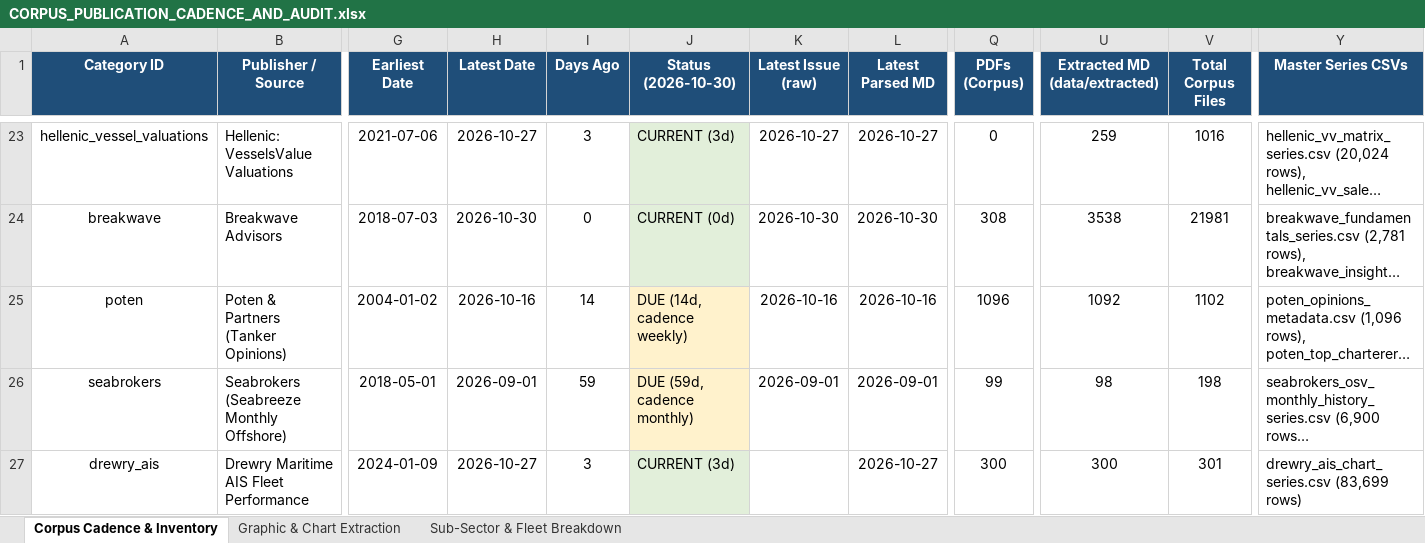
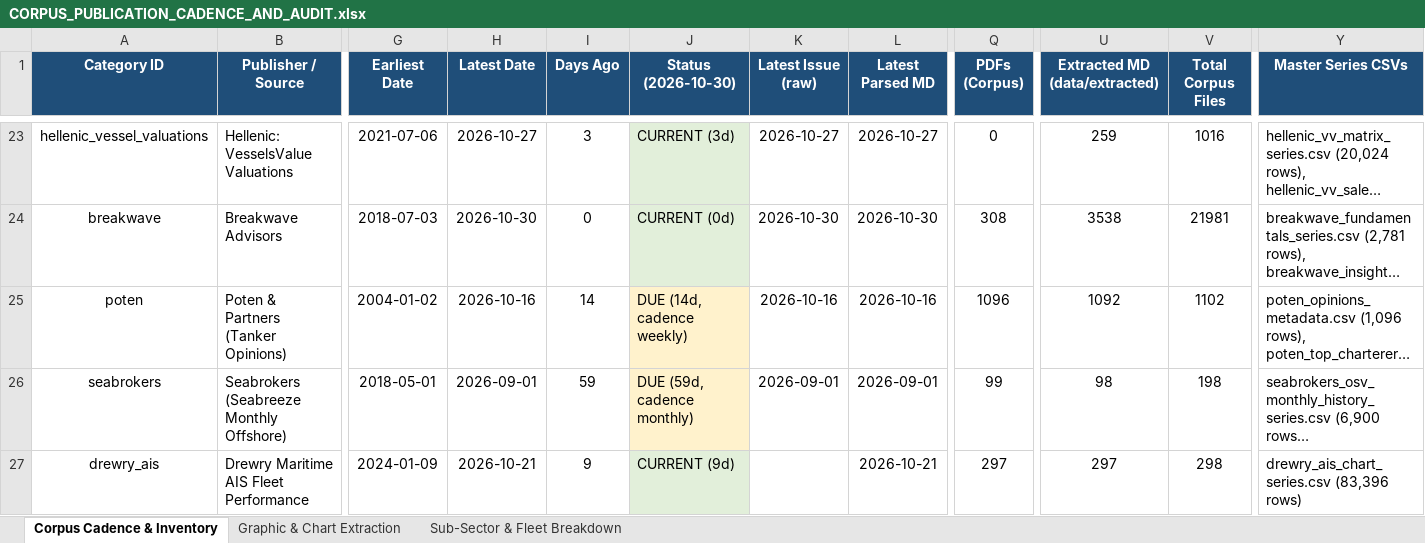
Before and after one commit to yieldchaser/Shipping, an Excel workbook: corpus/CORPUS_PUBLICATION_CADENCE_AND_AUDIT.xlsx, sheet Corpus Cadence & Inventory, drawn as a sheet; only a part is shown, gaps mark what is left out; long unchanged cells end in …; values as stored, in another font and other column widths than the file's, no borders; the diff covers the shown part only; the diff names each change by its address in the sheet, - before the commit and + after, or states it on an @@ line.

Commit message:
reports: ingest latest market reports and update cadence audit 2026-10-30

```diff
--- a/corpus/CORPUS_PUBLICATION_CADENCE_AND_AUDIT.xlsx (sheet Corpus Cadence & Inventory)
+++ b/corpus/CORPUS_PUBLICATION_CADENCE_AND_AUDIT.xlsx (sheet Corpus Cadence & Inventory)
-H27 (Latest Date): 2026-10-27
+H27 (Latest Date): 2026-10-21
-I27 (Days Ago): 3
+I27 (Days Ago): 9
-J27 (Status (2026-10-30)): CURRENT (3d)
+J27 (Status (2026-10-30)): CURRENT (9d)
-L27 (Latest Parsed MD): 2026-10-27
+L27 (Latest Parsed MD): 2026-10-21
-Q27 (PDFs (Corpus)): 300
+Q27 (PDFs (Corpus)): 297
-U27 (Extracted MD (data/extracted)): 300
+U27 (Extracted MD (data/extracted)): 297
-V27 (Total Corpus Files): 301
+V27 (Total Corpus Files): 298
-Y27 (Master Series CSVs): drewry_ais_chart_series.csv (83,699 rows)
+Y27 (Master Series CSVs): drewry_ais_chart_series.csv (83,396 rows)
```
Also changed, not shown: 26 edited cells elsewhere in this sheet, sheet Sub-Sector & Fleet Breakdown, data/extracted/series/corpus_publication_cadence_and_audit.xlsx, 22 other files.
